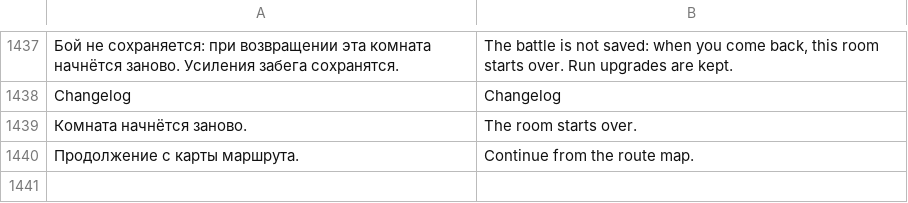
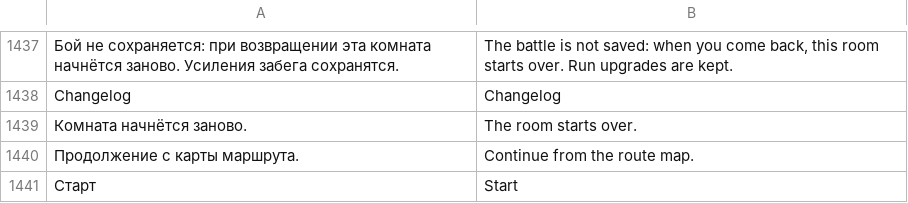
Before and after one commit to sashabrave/tank-city, a TSV file: data/locales/en.tsv, drawn as a sheet; only a part is shown, gaps mark what is left out.

```diff
--- a/data/locales/en.tsv
+++ b/data/locales/en.tsv
@@ -1440 +1440,2 @@ Changelog	Changelog
 Продолжение с карты маршрута.	Continue from the route map.
+Старт	Start
```
Also changed, not shown: 14 other files.
